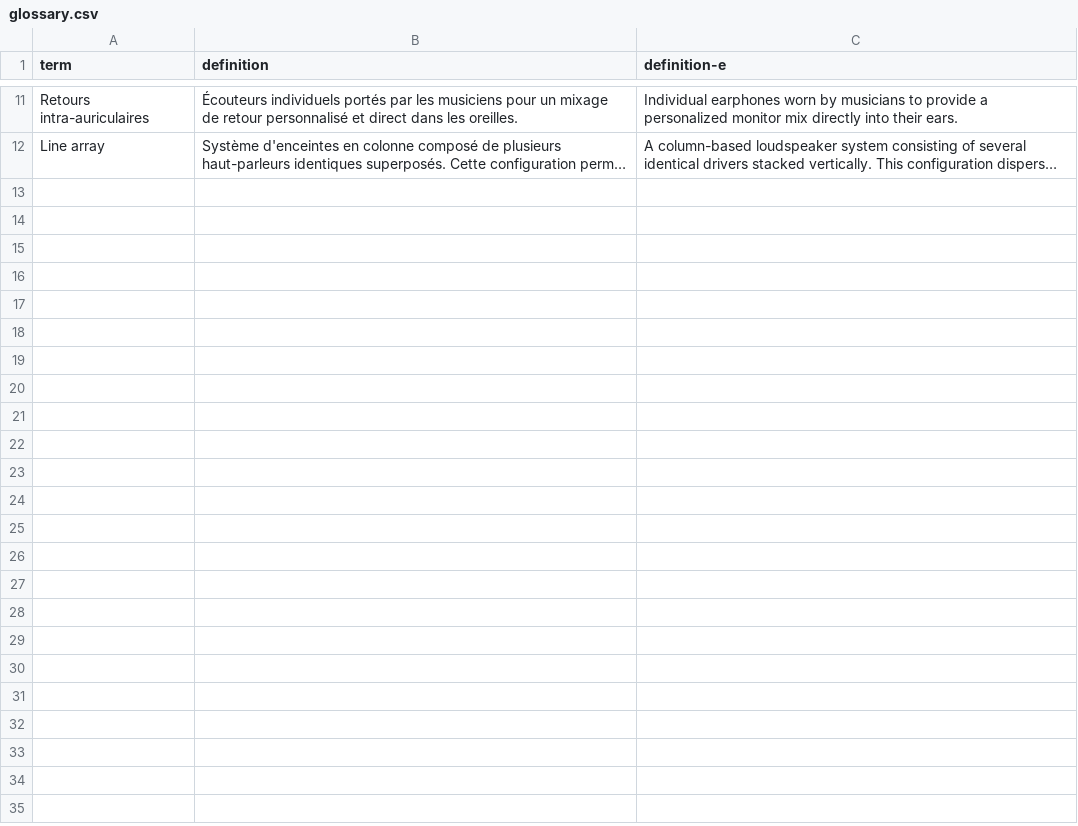
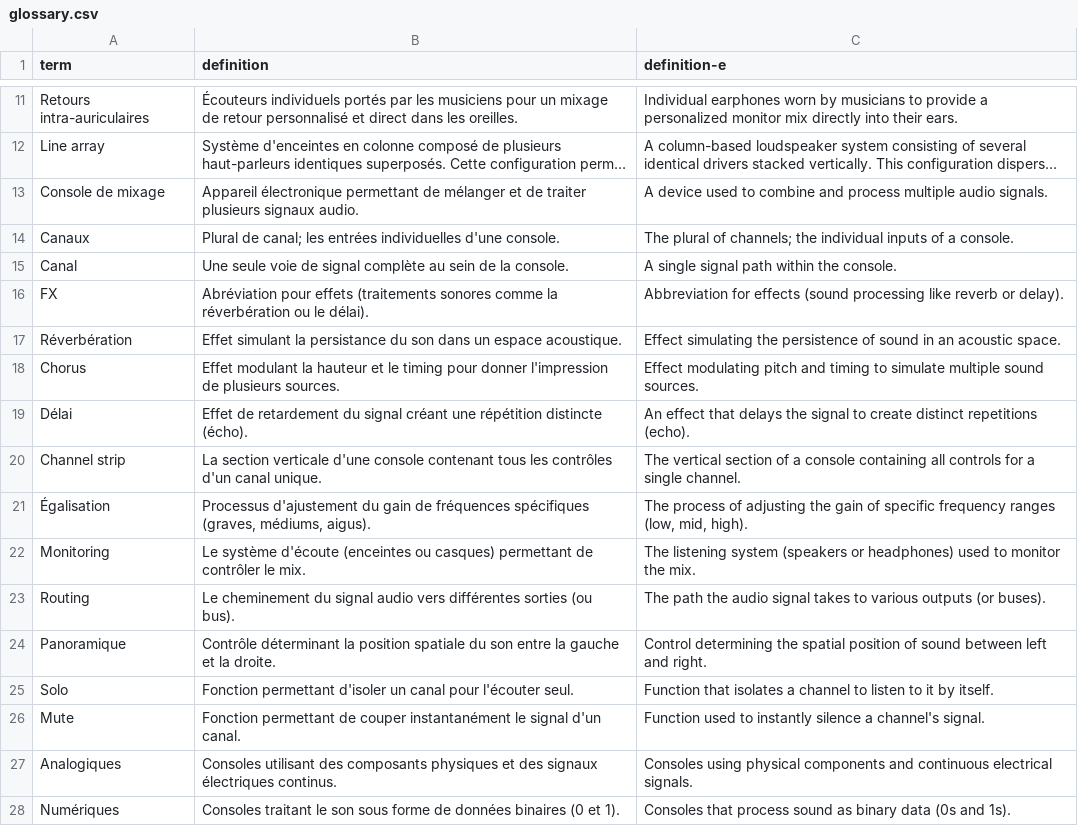
Before and after one commit to berthelemy/musique.berthelemy.net, a CSV file: _data/glossary.csv, drawn as a sheet; only a part is shown, gaps mark what is left out; long unchanged cells end in …; the diff names each change by its address in the sheet, - before the commit and + after, or states it on an @@ line.

```diff
--- a/_data/glossary.csv
+++ b/_data/glossary.csv
+row 13: Console de mixage | Appareil électronique permettant de mélanger et de traiter plusieurs signaux audio. | A device used to combine and process multiple audio signals.
+row 14: Canaux | Plural de canal; les entrées individuelles d'une console. | The plural of channels; the individual inputs of a console.
+row 15: Canal | Une seule voie de signal complète au sein de la console. | A single signal path within the console.
+row 16: FX | Abréviation pour effets (traitements sonores comme la réverbération ou le délai). | Abbreviation for effects (sound processing like reverb or delay).
+row 17: Réverbération | Effet simulant la persistance du son dans un espace acoustique. | Effect simulating the persistence of sound in an acoustic space.
+row 18: Chorus | Effet modulant la hauteur et le timing pour donner l'impression de plusieurs sources. | Effect modulating pitch and timing to simulate multiple sound sources.
+row 19: Délai | Effet de retardement du signal créant une répétition distincte (écho). | An effect that delays the signal to create distinct repetitions (echo).
+row 20: Channel strip | La section verticale d'une console contenant tous les contrôles d'un canal unique. | The vertical section of a console containing all controls for a single channel.
+row 21: Égalisation | Processus d'ajustement du gain de fréquences spécifiques (graves, médiums, aigus). | The process of adjusting the gain of specific frequency ranges (low, mid, high).
+row 22: Monitoring | Le système d'écoute (enceintes ou casques) permettant de contrôler le mix. | The listening system (speakers or headphones) used to monitor the mix.
+row 23: Routing | Le cheminement du signal audio vers différentes sorties (ou bus). | The path the audio signal takes to various outputs (or buses).
+row 24: Panoramique | Contrôle déterminant la position spatiale du son entre la gauche et la droite. | Control determining the spatial position of sound between left and right.
+row 25: Solo | Fonction permettant d'isoler un canal pour l'écouter seul. | Function that isolates a channel to listen to it by itself.
+row 26: Mute | Fonction permettant de couper instantanément le signal d'un canal. | Function used to instantly silence a channel's signal.
+row 27: Analogiques | Consoles utilisant des composants physiques et des signaux électriques continus. | Consoles using physical components and continuous electrical signals.
+row 28: Numériques | Consoles traitant le son sous forme de données binaires (0 et 1). | Consoles that process sound as binary data (0s and 1s).
```
Also changed, not shown: 14 other files.
